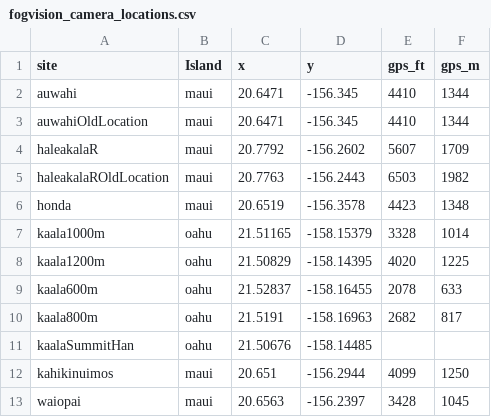
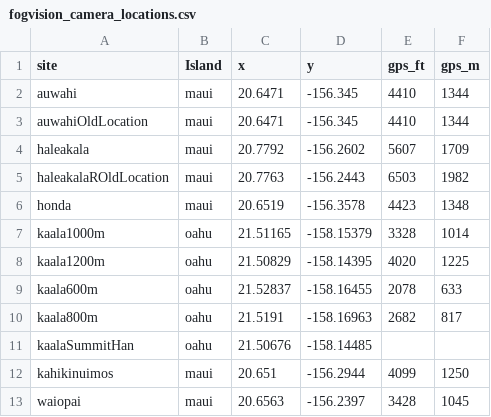
Before and after one commit to Brian-D-Dang/Fog-Lovers, a CSV file: data/siteinfo/fogvision_camera_locations.csv, drawn as a sheet.

```diff
--- a/data/siteinfo/fogvision_camera_locations.csv
+++ b/data/siteinfo/fogvision_camera_locations.csv
@@ -3,3 +3,3 @@ auwahi,maui,20.6471,-156.345,4410,1344
 auwahiOldLocation,maui,20.6471,-156.345,4410,1344
-haleakalaR,maui,20.7792,-156.2602,5607,1709
+haleakala,maui,20.7792,-156.2602,5607,1709
 haleakalaROldLocation,maui,20.7763,-156.2443,6503,1982
```
Also changed, not shown: 1 other file.
